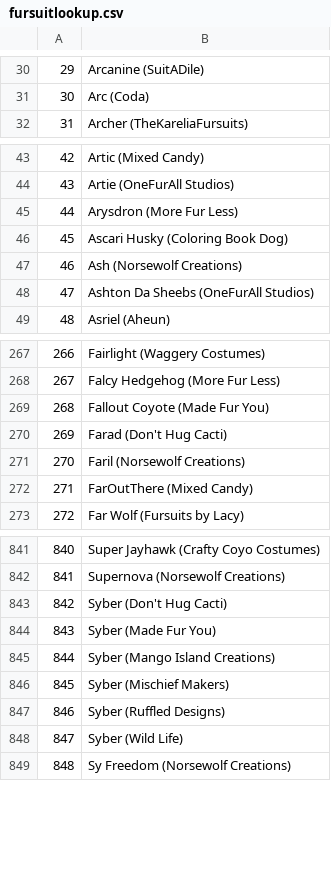
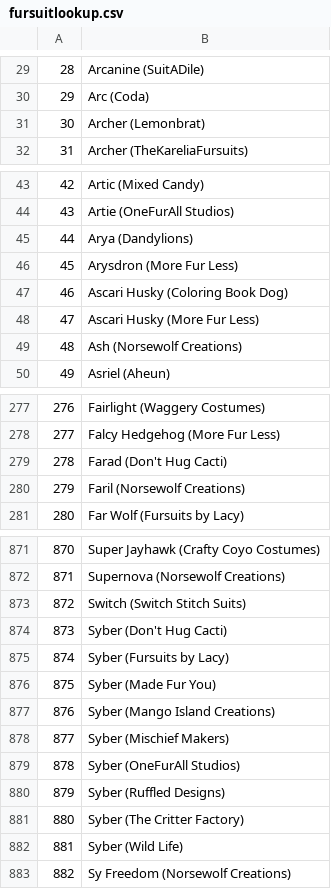
Before and after one commit to RainRat/FursuitWebcam, a CSV file: fursuitlookup.csv, drawn as a sheet; only a part is shown, gaps mark what is left out; removed rows and columns are numbered as before the commit, all else as after; the diff covers the shown part only; the diff names each change by its address in the sheet, - before the commit and + after, or states it on an @@ line.

Commit message:
Major update.
1. pygame to support controllers
2. add YOLO model
3. add ChatGPT captioning
4. status bar shows where you are in the model list
5. shutter sound
6. new custom model. 1021 fursuits

```diff
--- a/fursuitlookup.csv
+++ b/fursuitlookup.csv
@@ column A renumbered from row 17 down @@
+row 31: 30 | Archer (Lemonbrat)
+row 45: 44 | Arya (Dandylions)
+row 48: 47 | Ascari Husky (More Fur Less)
-row 48: 47 | Ashton Da Sheebs (OneFurAll Studios)
-row 269: 268 | Fallout Coyote (Made Fur You)
-row 272: 271 | FarOutThere (Mixed Candy)
+row 873: 872 | Switch (Switch Stitch Suits)
+row 875: 874 | Syber (Fursuits by Lacy)
+row 879: 878 | Syber (OneFurAll Studios)
+row 881: 880 | Syber (The Critter Factory)
```
Also changed, not shown: 55 added rows, 22 removed rows and 6 edited cells elsewhere in this file, 8 other files.
